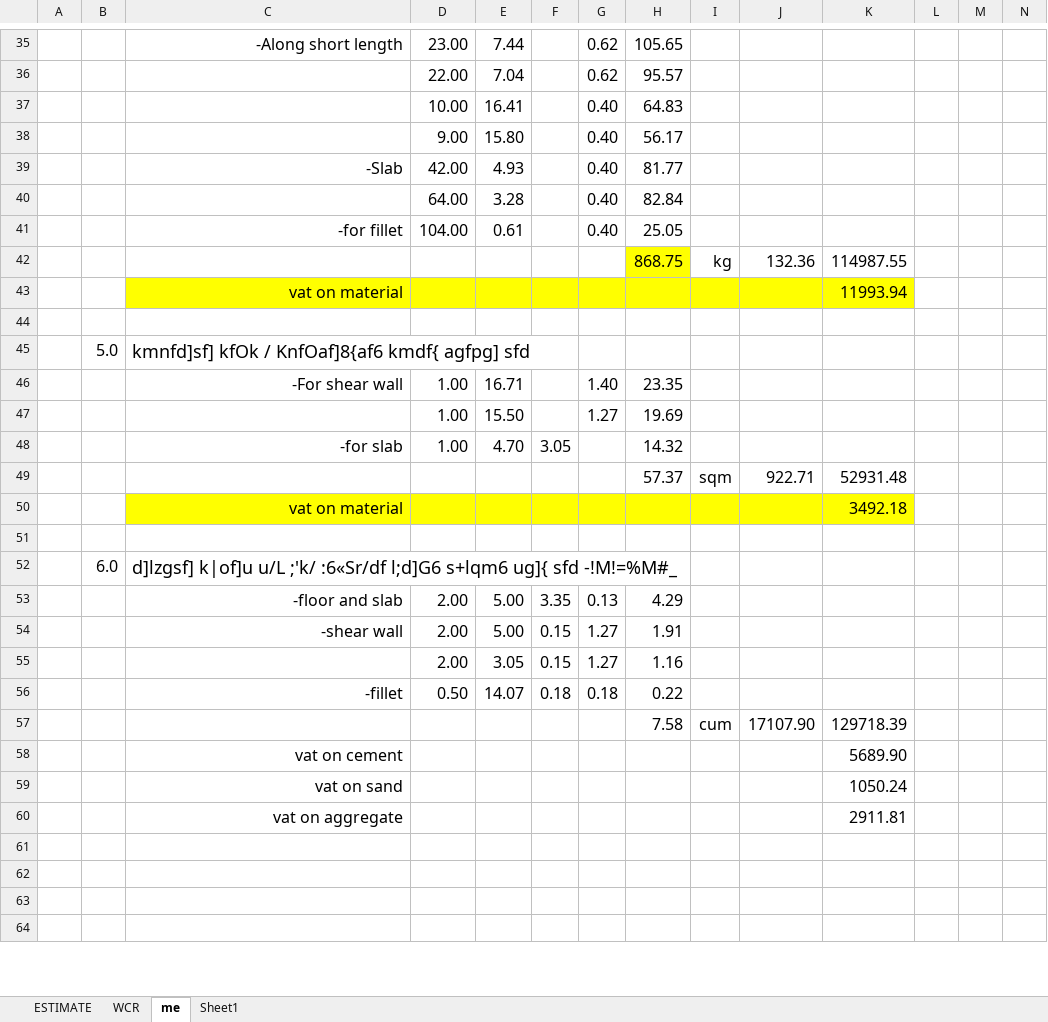
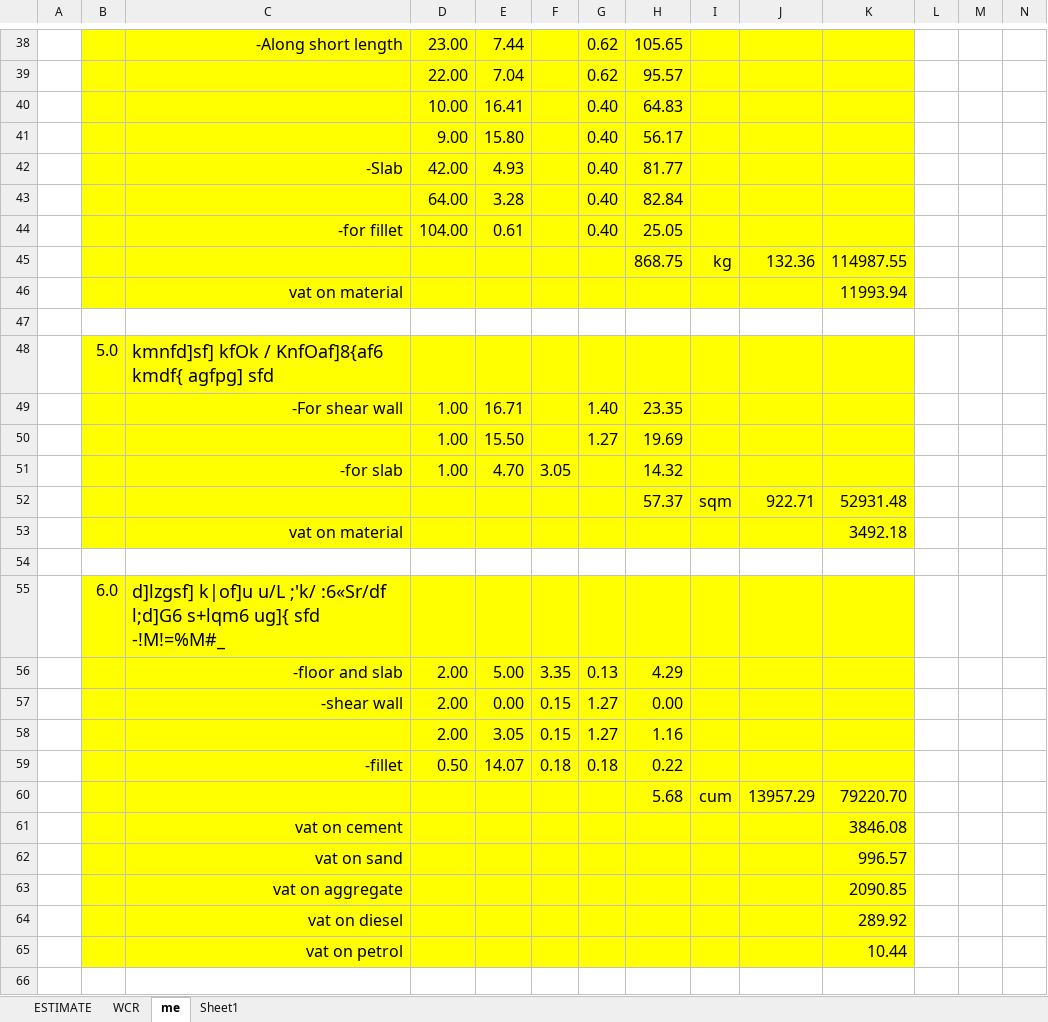
Before and after one commit to suwalcrystal/ward1, an Excel workbook: बजेट माग estimate/Swasthya chauki/water tank 2082_2083.xlsx, sheet me, drawn as a sheet; only a part is shown, gaps mark what is left out; the shorter side is filled out with more unchanged rows; values as stored, in another font and other column widths than the file's, no borders; removed rows and columns are numbered as before the commit, all else as after; rows hold the shown columns only; the diff covers the shown part only; the diff names each change by its address in the sheet, - before the commit and + after, or states it on an @@ line.

```diff
--- a/बजेट माग estimate/Swasthya chauki/water tank 2082_2083.xlsx (sheet me)
+++ b/बजेट माग estimate/Swasthya chauki/water tank 2082_2083.xlsx (sheet me)
-B38:K44 fill: none
+B38:K44 fill: #FFFF00
-B45:G45 fill: none
+B45:G45 fill: #FFFF00
-I45:K45 fill: none
+I45:K45 fill: #FFFF00
-B46 fill: none
+B46 fill: #FFFF00
-B48:K52 fill: none
+B48:K52 fill: #FFFF00
-B53 fill: none
+B53 fill: #FFFF00
-B55:K59 fill: none
+B55:K59 fill: #FFFF00
-E57: 5.00
+E57: 0.00
-H57: 1.91
+H57: 0.00
-row 57:  |  |  |  |  |  |  | 7.58 | cum | 17107.90 | 129718.39
-row 58:  |  | vat on cement |  |  |  |  |  |  |  | 5689.90
-row 59:  |  | vat on sand |  |  |  |  |  |  |  | 1050.24
-row 60:  |  | vat on aggregate |  |  |  |  |  |  |  | 2911.81
+row 60:  |  |  |  |  |  |  | 5.68 | cum | 13957.29 | 79220.70
+row 61:  |  | vat on cement |  |  |  |  |  |  |  | 3846.08
+row 62:  |  | vat on sand |  |  |  |  |  |  |  | 996.57
+row 63:  |  | vat on aggregate |  |  |  |  |  |  |  | 2090.85
+row 64:  |  | vat on diesel |  |  |  |  |  |  |  | 289.92
+row 65:  |  | vat on petrol |  |  |  |  |  |  |  | 10.44
```
Also changed, not shown: 23 added rows, 21 removed rows, 13 edited cells and cell formats elsewhere in this sheet, formulas that keep their value, charts or pictures.
